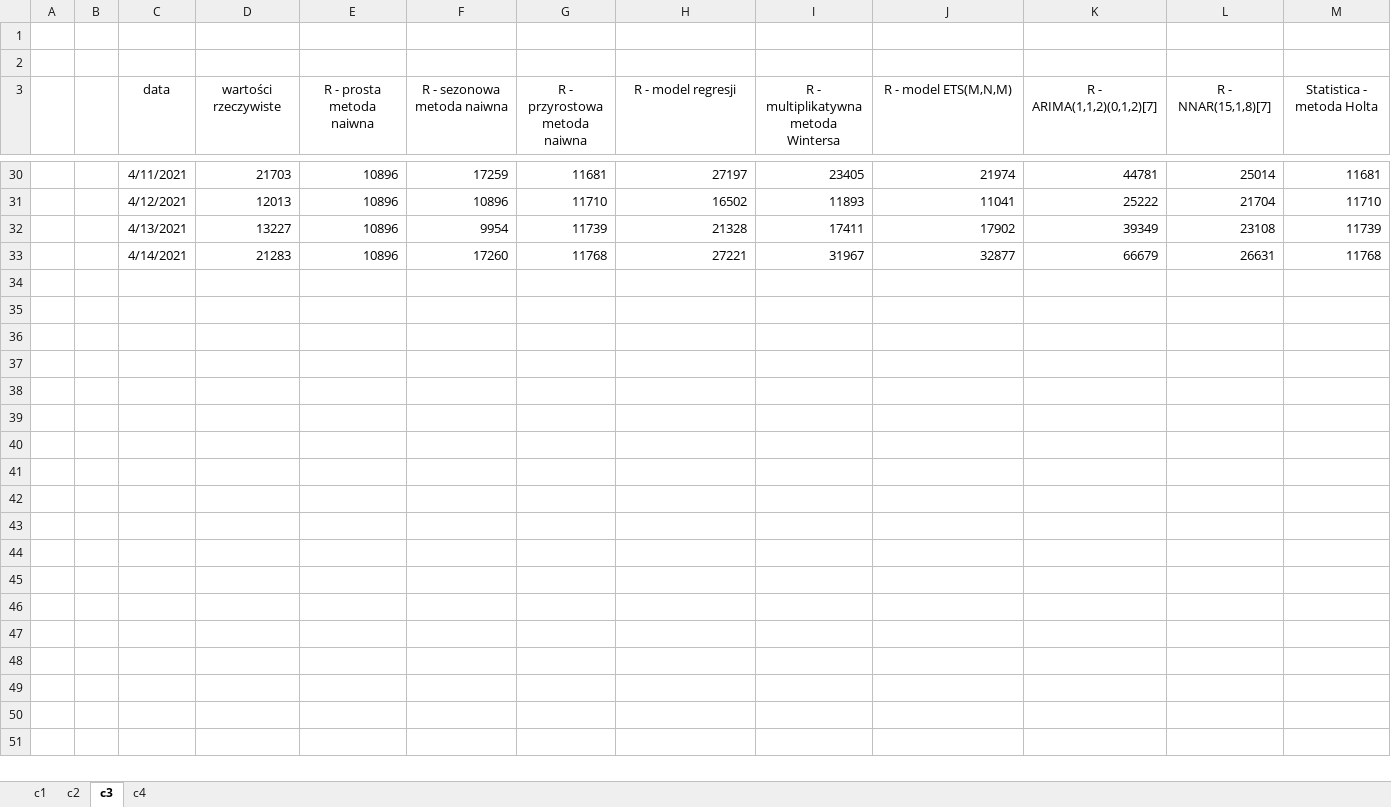
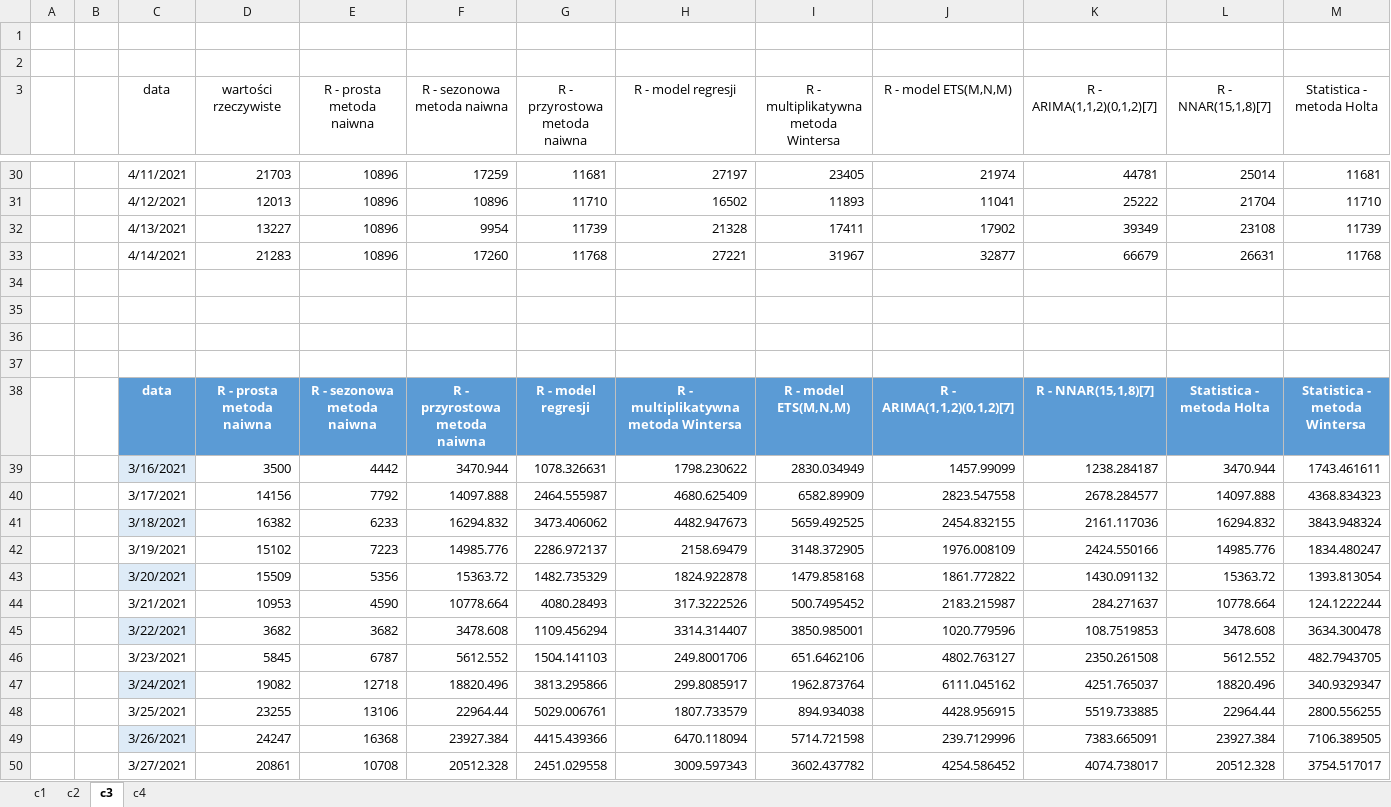
Before and after one commit to KamilLyczko/excel-prognozowanie, an Excel workbook: podsumowanie/c_summary.xlsx, sheet c3, drawn as a sheet; only a part is shown, gaps mark what is left out; values as stored, in another font and other column widths than the file's, no borders; charts and pictures and table styles not drawn; rows hold the shown columns only; the diff covers the shown part only; the diff names each change by its address in the sheet, - before the commit and + after, or states it on an @@ line.

```diff
--- a/podsumowanie/c_summary.xlsx (sheet c3)
+++ b/podsumowanie/c_summary.xlsx (sheet c3)
+row 34: (empty)
+row 35: (empty)
+row 36: (empty)
+row 37: (empty)
+row 38:  |  | data | R - prosta metoda naiwna | R - sezonowa metoda naiwna | R - przyrostowa metoda naiwna | R - model regresji | R - multiplikatywna metoda Wintersa | R - model ETS(M,N,M) | R - ARIMA(1,1,2)(0,1,2)[7] | R - NNAR(15,1,8)[7] | Statistica - metoda Holta | Statistica - metoda Wintersa
+row 39:  |  | 3/16/2021 | 3500 | 4442 | 3470.944 | 1078.326631 | 1798.230622 | 2830.034949 | 1457.99099 | 1238.284187 | 3470.944 | 1743.461611
+row 40:  |  | 3/17/2021 | 14156 | 7792 | 14097.888 | 2464.555987 | 4680.625409 | 6582.89909 | 2823.547558 | 2678.284577 | 14097.888 | 4368.834323
+row 41:  |  | 3/18/2021 | 16382 | 6233 | 16294.832 | 3473.406062 | 4482.947673 | 5659.492525 | 2454.832155 | 2161.117036 | 16294.832 | 3843.948324
+row 42:  |  | 3/19/2021 | 15102 | 7223 | 14985.776 | 2286.972137 | 2158.69479 | 3148.372905 | 1976.008109 | 2424.550166 | 14985.776 | 1834.480247
+row 43:  |  | 3/20/2021 | 15509 | 5356 | 15363.72 | 1482.735329 | 1824.922878 | 1479.858168 | 1861.772822 | 1430.091132 | 15363.72 | 1393.813054
+row 44:  |  | 3/21/2021 | 10953 | 4590 | 10778.664 | 4080.28493 | 317.3222526 | 500.7495452 | 2183.215987 | 284.271637 | 10778.664 | 124.1222244
+row 45:  |  | 3/22/2021 | 3682 | 3682 | 3478.608 | 1109.456294 | 3314.314407 | 3850.985001 | 1020.779596 | 108.7519853 | 3478.608 | 3634.300478
+row 46:  |  | 3/23/2021 | 5845 | 6787 | 5612.552 | 1504.141103 | 249.8001706 | 651.6462106 | 4802.763127 | 2350.261508 | 5612.552 | 482.7943705
+row 47:  |  | 3/24/2021 | 19082 | 12718 | 18820.496 | 3813.295866 | 299.8085917 | 1962.873764 | 6111.045162 | 4251.765037 | 18820.496 | 340.9329347
+row 48:  |  | 3/25/2021 | 23255 | 13106 | 22964.44 | 5029.006761 | 1807.733579 | 894.934038 | 4428.956915 | 5519.733885 | 22964.44 | 2800.556255
+row 49:  |  | 3/26/2021 | 24247 | 16368 | 23927.384 | 4415.439366 | 6470.118094 | 5714.721598 | 239.7129996 | 7383.665091 | 23927.384 | 7106.389505
+row 50:  |  | 3/27/2021 | 20861 | 10708 | 20512.328 | 2451.029558 | 3009.597343 | 3602.437782 | 4254.586452 | 4074.738017 | 20512.328 | 3754.517017
```
Also changed, not shown: 84 added rows elsewhere in this sheet, sheet c2, sheet c1, sheet c4, charts or pictures, podsumowanie/d_summary.xlsx.
